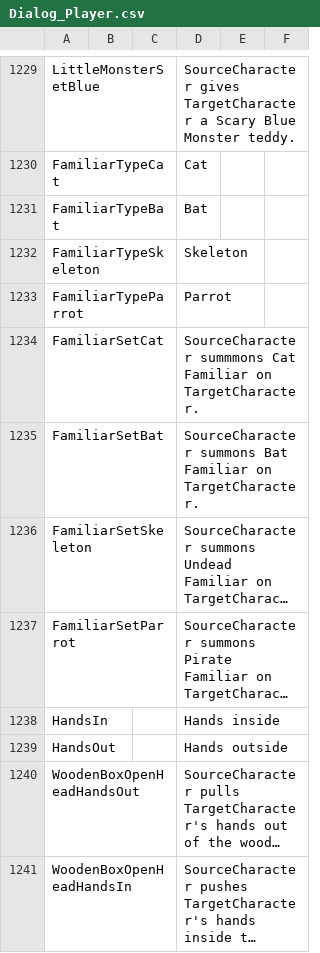
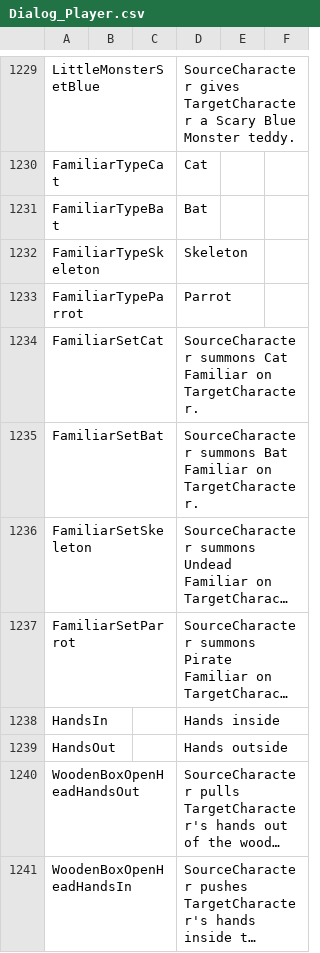
Before and after one commit to aldarris/Bondage-College, a CSV file: BondageClub/Screens/Character/Player/Dialog_Player.csv, drawn as a sheet; only a part is shown, gaps mark what is left out; long unchanged cells end in ….

Commit message:
typo

```diff
--- a/BondageClub/Screens/Character/Player/Dialog_Player.csv
+++ b/BondageClub/Screens/Character/Player/Dialog_Player.csv
@@ -1233,3 +1233,3 @@ FamiliarTypeSkeleton,,,Skeleton,,
 FamiliarTypeParrot,,,Parrot,,
-FamiliarSetCat,,,SourceCharacter summmons Cat Familiar on TargetCharacter.,,
+FamiliarSetCat,,,SourceCharacter summons Cat Familiar on TargetCharacter.,,
 FamiliarSetBat,,,SourceCharacter summons Bat Familiar on TargetCharacter.,,
```
